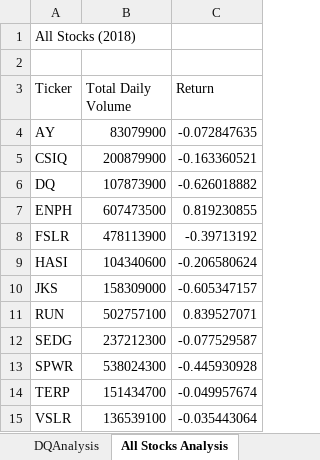
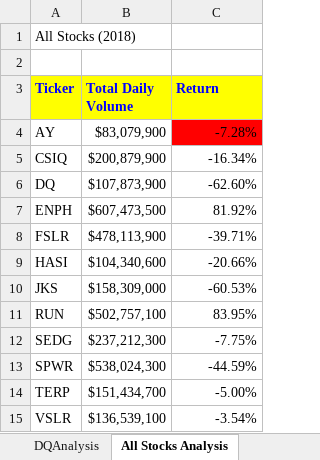
Before and after one commit to alexk9220/stock-analysis, an Excel workbook: green_stocks.xlsm, sheet All Stocks Analysis, drawn as a sheet; values as stored, in another font and other column widths than the file's, no borders; the diff names each change by its address in the sheet, - before the commit and + after, or states it on an @@ line.

Commit message:
Add files via upload
next version

```diff
--- a/green_stocks.xlsm (sheet All Stocks Analysis)
+++ b/green_stocks.xlsm (sheet All Stocks Analysis)
@@ A3:C3 fill: none → #FFFF00, bold: off → on, text colour: black → #0000FF @@
-B4 (Total Daily Volume): 83079900
+B4 (Total Daily Volume): $83,079,900
-C4 (Return): -0.072847635
+C4 (Return): -7.28%
-C4 fill: none
+C4 fill: #FF0000
-B5 (Total Daily Volume): 200879900
+B5 (Total Daily Volume): $200,879,900
-C5 (Return): -0.163360521
+C5 (Return): -16.34%
-B6 (Total Daily Volume): 107873900
+B6 (Total Daily Volume): $107,873,900
-C6 (Return): -0.626018882
+C6 (Return): -62.60%
-B7 (Total Daily Volume): 607473500
+B7 (Total Daily Volume): $607,473,500
-C7 (Return): 0.819230855
+C7 (Return): 81.92%
-B8 (Total Daily Volume): 478113900
+B8 (Total Daily Volume): $478,113,900
-C8 (Return): -0.39713192
+C8 (Return): -39.71%
-B9 (Total Daily Volume): 104340600
+B9 (Total Daily Volume): $104,340,600
-C9 (Return): -0.206580624
+C9 (Return): -20.66%
-B10 (Total Daily Volume): 158309000
+B10 (Total Daily Volume): $158,309,000
-C10 (Return): -0.605347157
+C10 (Return): -60.53%
-B11 (Total Daily Volume): 502757100
+B11 (Total Daily Volume): $502,757,100
-C11 (Return): 0.839527071
+C11 (Return): 83.95%
-B12 (Total Daily Volume): 237212300
+B12 (Total Daily Volume): $237,212,300
-C12 (Return): -0.077529587
+C12 (Return): -7.75%
-B13 (Total Daily Volume): 538024300
+B13 (Total Daily Volume): $538,024,300
-C13 (Return): -0.445930928
+C13 (Return): -44.59%
-B14 (Total Daily Volume): 151434700
+B14 (Total Daily Volume): $151,434,700
-C14 (Return): -0.049957674
+C14 (Return): -5.00%
-B15 (Total Daily Volume): 136539100
+B15 (Total Daily Volume): $136,539,100
-C15 (Return): -0.035443064
+C15 (Return): -3.54%
```
